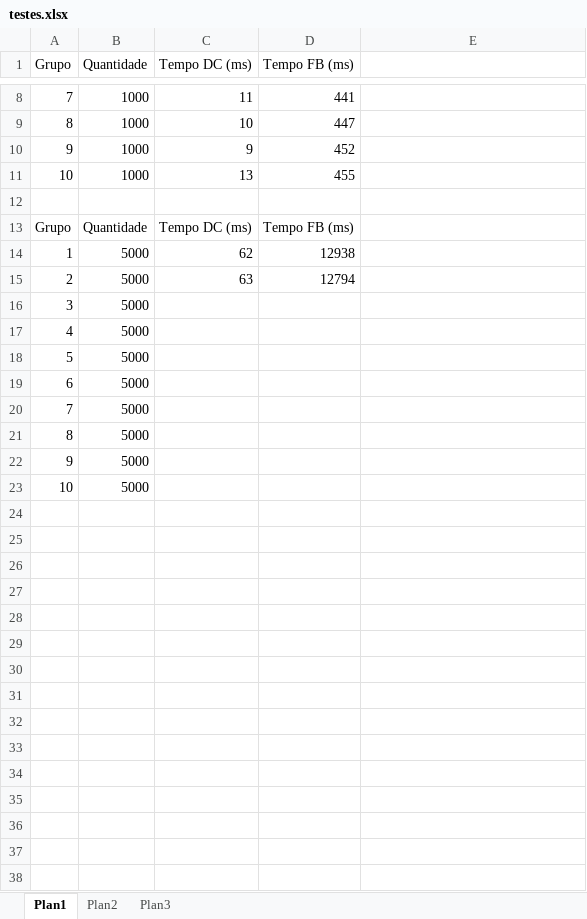
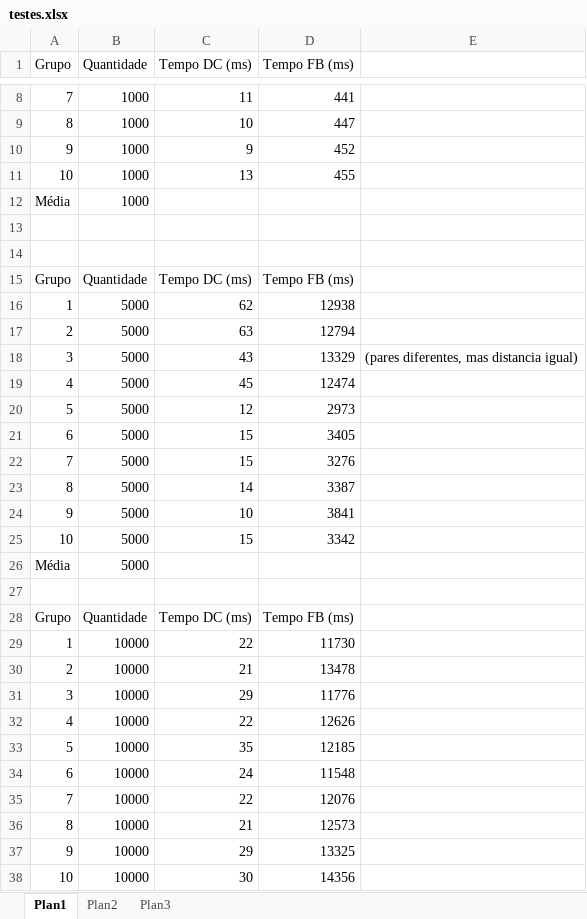
Before and after one commit to marinamsm/PAA1, an Excel workbook: testes.xlsx, sheet Plan1, drawn as a sheet; only a part is shown, gaps mark what is left out; values as stored, in another font and other column widths than the file's, no borders; addresses are those after the commit; the diff covers the shown part only; the diff names each change by its address in the sheet, - before the commit and + after, or states it on an @@ line.

Commit message:
testes

```diff
--- a/testes.xlsx (sheet Plan1)
+++ b/testes.xlsx (sheet Plan1)
+row 12: Média | 1000
+row 13: (empty)
-C18 (Tempo DC (ms)): (empty)
+C18 (Tempo DC (ms)): 43
-D18 (Tempo FB (ms)): (empty)
+D18 (Tempo FB (ms)): 13329
-E18: (empty)
+E18: (pares diferentes, mas distancia igual)
-C19 (Tempo DC (ms)): (empty)
+C19 (Tempo DC (ms)): 45
-D19 (Tempo FB (ms)): (empty)
+D19 (Tempo FB (ms)): 12474
-C20 (Tempo DC (ms)): (empty)
+C20 (Tempo DC (ms)): 12
-D20 (Tempo FB (ms)): (empty)
+D20 (Tempo FB (ms)): 2973
-C21:C22 (Tempo DC (ms)): (empty)
+C21:C22 (Tempo DC (ms)): 15
-D21 (Tempo FB (ms)): (empty)
+D21 (Tempo FB (ms)): 3405
-D22 (Tempo FB (ms)): (empty)
+D22 (Tempo FB (ms)): 3276
-C23 (Tempo DC (ms)): (empty)
+C23 (Tempo DC (ms)): 14
-D23 (Tempo FB (ms)): (empty)
+D23 (Tempo FB (ms)): 3387
-C24 (Tempo DC (ms)): (empty)
+C24 (Tempo DC (ms)): 10
-D24 (Tempo FB (ms)): (empty)
+D24 (Tempo FB (ms)): 3841
-C25 (Tempo DC (ms)): (empty)
+C25 (Tempo DC (ms)): 15
-D25 (Tempo FB (ms)): (empty)
+D25 (Tempo FB (ms)): 3342
+row 26: Média | 5000
+row 27: (empty)
+row 28: Grupo | Quantidade | Tempo DC (ms) | Tempo FB (ms)
+row 29: 1 | 10000 | 22 | 11730
+row 30: 2 | 10000 | 21 | 13478
+row 31: 3 | 10000 | 29 | 11776
+row 32: 4 | 10000 | 22 | 12626
+row 33: 5 | 10000 | 35 | 12185
+row 34: 6 | 10000 | 24 | 11548
+row 35: 7 | 10000 | 22 | 12076
+row 36: 8 | 10000 | 21 | 12573
+row 37: 9 | 10000 | 29 | 13325
+row 38: 10 | 10000 | 30 | 14356
```
Also changed, not shown: 1 added row elsewhere in this sheet, 1 other file.
